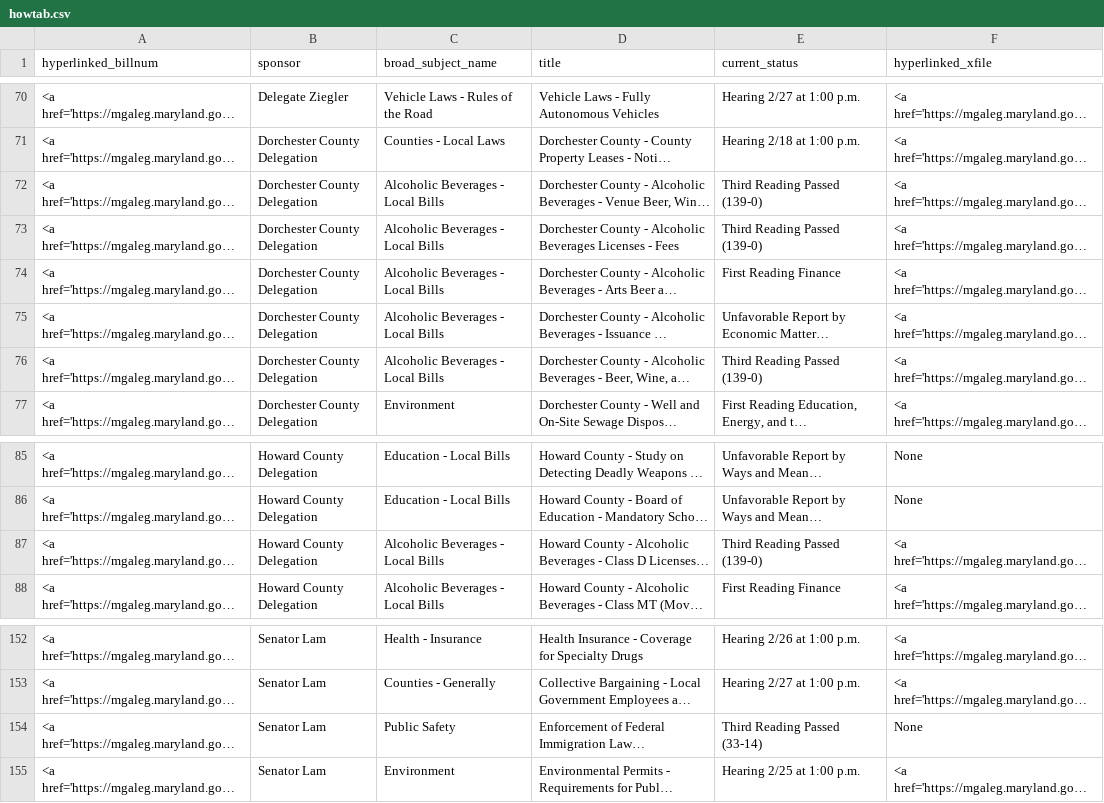
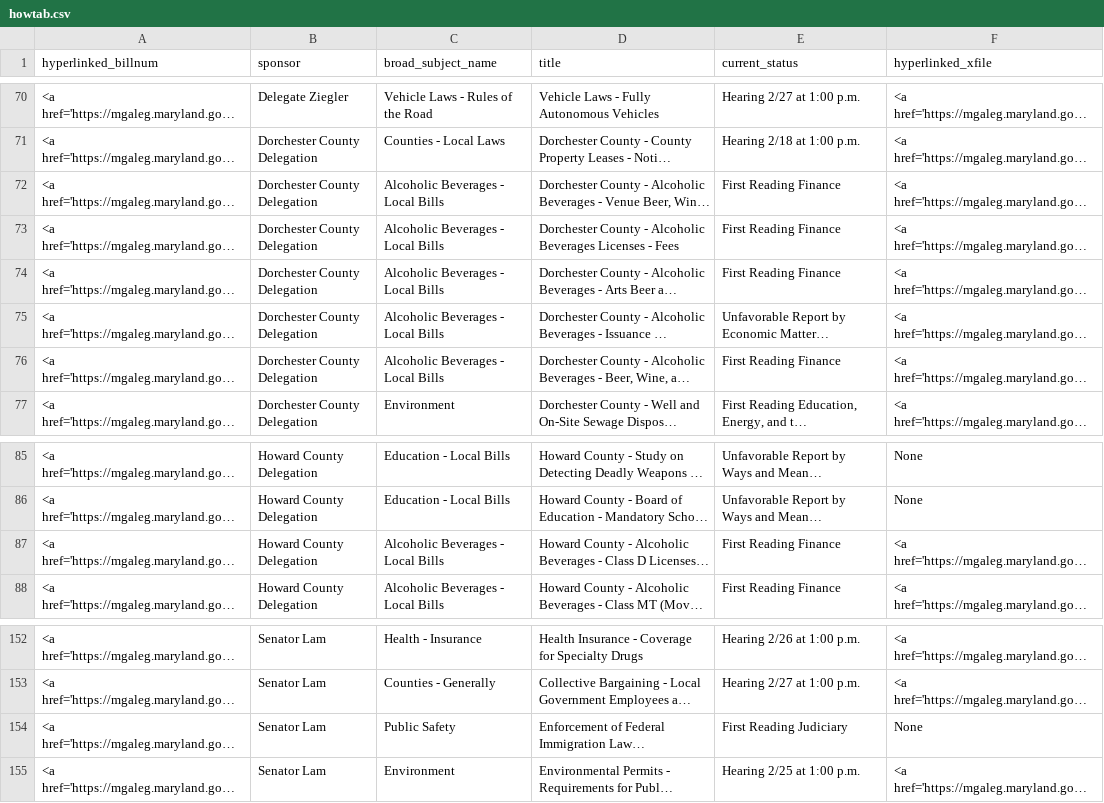
Before and after one commit to Baltimore-Sun/md-ga-bill-tracker, a CSV file: howtab.csv, drawn as a sheet; only a part is shown, gaps mark what is left out; long unchanged cells end in …; the diff names each change by its address in the sheet, - before the commit and + after, or states it on an @@ line.

```diff
--- a/howtab.csv
+++ b/howtab.csv
-E72:E73 (current_status): Third Reading Passed (139-0)
+E72:E73 (current_status): First Reading Finance
-E76 (current_status): Third Reading Passed (139-0)
+E76 (current_status): First Reading Finance
-E87 (current_status): Third Reading Passed (139-0)
+E87 (current_status): First Reading Finance
-E154 (current_status): Third Reading Passed (33-14)
+E154 (current_status): First Reading Judiciary
```
Also changed, not shown: aatab.csv, hartab.csv.
